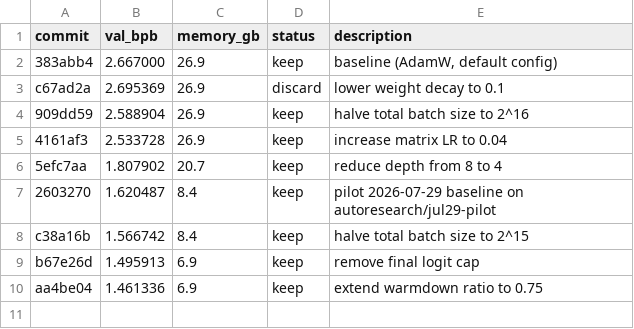
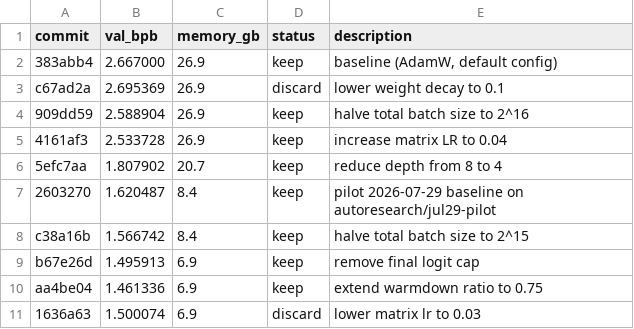
Before and after one commit to mathewtbenjamin/autoresearch-mlx, a TSV file: results.tsv, drawn as a sheet.

Commit message:
results: discard 2026-07-29 campaign run 5

```diff
--- a/results.tsv
+++ b/results.tsv
@@ -10 +10,2 @@ b67e26d	1.495913	6.9	keep	remove final logit cap
 aa4be04	1.461336	6.9	keep	extend warmdown ratio to 0.75
+1636a63	1.500074	6.9	discard	lower matrix lr to 0.03
```
Also changed, not shown: 1 other file.
